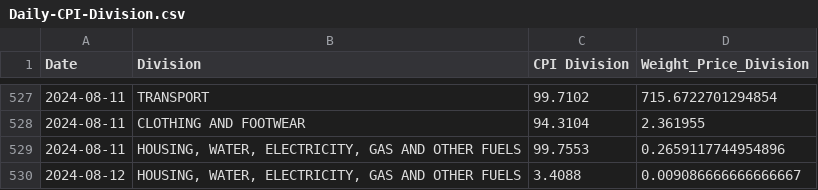
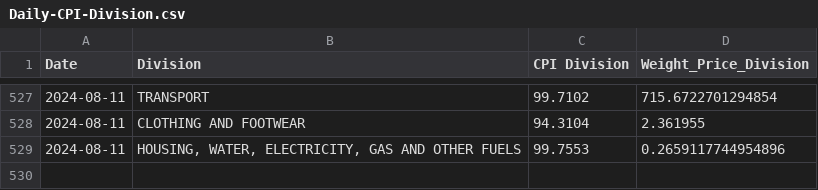
Before and after one commit to kvitalis/CyBPP, a CSV file: Results/Daily-CPI-Division.csv, drawn as a sheet; only a part is shown, gaps mark what is left out.

Commit message:
Update Daily-CPI-Division.csv

```diff
--- a/Results/Daily-CPI-Division.csv
+++ b/Results/Daily-CPI-Division.csv
@@ -529,2 +529 @@ Date,Division,CPI Division,Weight_Price_Division
 2024-08-11,"HOUSING, WATER, ELECTRICITY, GAS AND OTHER FUELS",99.7553,0.2659117744954896
-2024-08-12,"HOUSING, WATER, ELECTRICITY, GAS AND OTHER FUELS",3.4088,0.009086666666666667
```
